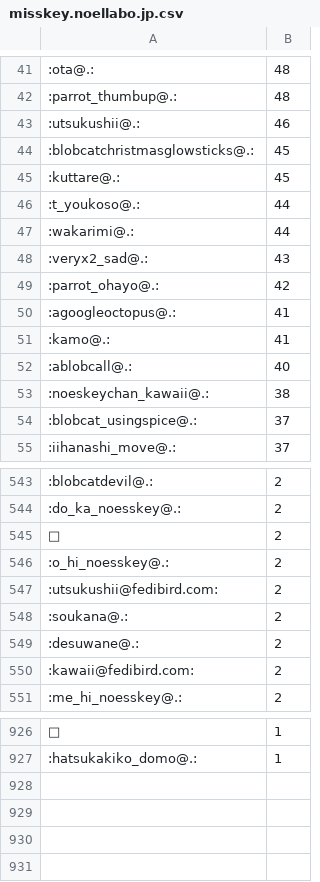
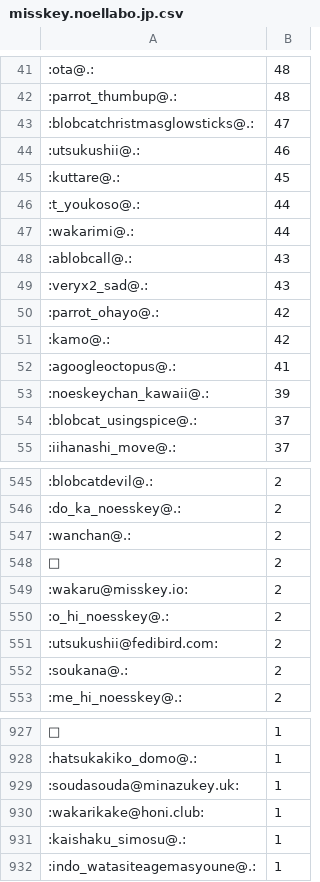
Before and after one commit to haborite/emoji_ski, a CSV file: misskey.noellabo.jp/misskey.noellabo.jp.csv, drawn as a sheet; only a part is shown, gaps mark what is left out; the diff covers the shown part only.

```diff
--- a/misskey.noellabo.jp/misskey.noellabo.jp.csv
+++ b/misskey.noellabo.jp/misskey.noellabo.jp.csv
@@ -42,4 +42,4 @@
 :parrot_thumbup@.:,48
+:blobcatchristmasglowsticks@.:,47
 :utsukushii@.:,46
-:blobcatchristmasglowsticks@.:,45
 :kuttare@.:,45
@@ -47,8 +47,8 @@
 :wakarimi@.:,44
+:ablobcall@.:,43
 :veryx2_sad@.:,43
 :parrot_ohayo@.:,42
+:kamo@.:,42
 :agoogleoctopus@.:,41
-:kamo@.:,41
-:ablobcall@.:,40
-:noeskeychan_kawaii@.:,38
+:noeskeychan_kawaii@.:,39
 :blobcat_usingspice@.:,37
@@ -544,3 +546,5 @@
 :do_ka_noesskey@.:,2
+:wanchan@.:,2
 🥴,2
+:wakaru@misskey.io:,2
 :o_hi_noesskey@.:,2
@@ -548,4 +552,2 @@
 :soukana@.:,2
-:desuwane@.:,2
-:kawaii@fedibird.com:,2
 :me_hi_noesskey@.:,2
@@ -927 +928,5 @@
 :hatsukakiko_domo@.:,1
+:soudasouda@minazukey.uk:,1
+:wakarikake@honi.club:,1
+:kaishaku_simosu@.:,1
+:indo_watasiteagemasyoune@.:,1
```
Also changed, not shown: 29 added rows, 28 removed rows and 19 edited cells elsewhere in this file, 2 other files.
